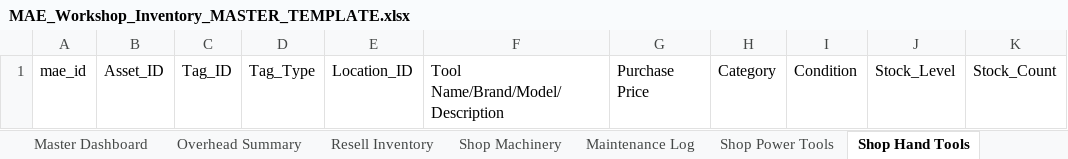
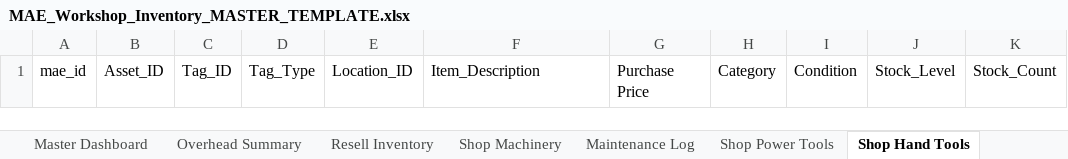
Before and after one commit to NemoArtifex/MAE-Custom-Workshop-Inventory-System, an Excel workbook: MAE_Workshop_Inventory_MASTER_TEMPLATE.xlsx, sheet Shop Hand Tools, drawn as a sheet; only a part is shown; values as stored, in another font and other column widths than the file's, no borders; table styles not drawn; the diff names each change by its address in the sheet, - before the commit and + after, or states it on an @@ line.

Commit message:
updated config.js and MASTER excel for inventory tables to have common item name description: Item_Description

```diff
--- a/MAE_Workshop_Inventory_MASTER_TEMPLATE.xlsx (sheet Shop Hand Tools)
+++ b/MAE_Workshop_Inventory_MASTER_TEMPLATE.xlsx (sheet Shop Hand Tools)
-F1: Tool Name/Brand/Model/Description
+F1: Item_Description
```
Also changed, not shown: sheet Shop Machinery, sheet Resell Inventory, sheet Shop Power Tools, sheet Shop Consumables, 1 other file.
